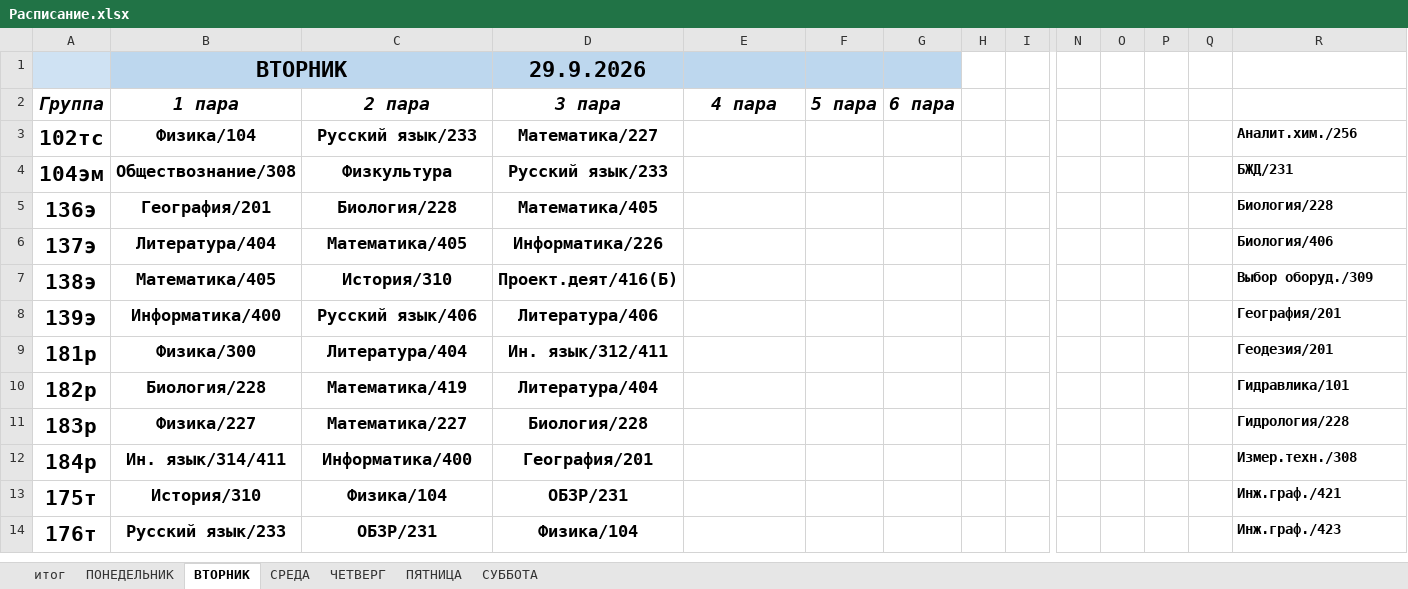
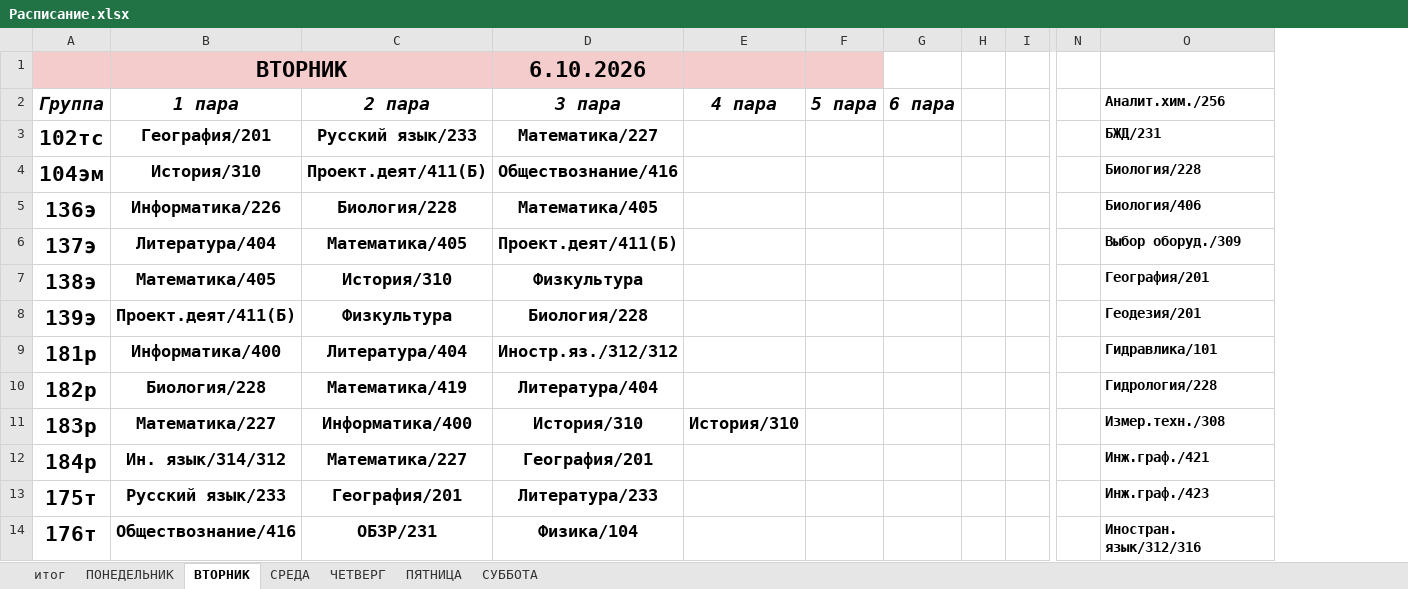
Before and after one commit to colderuopen-art/raspisanie, an Excel workbook: Расписание.xlsx, sheet ВТОРНИК, drawn as a sheet; only a part is shown, gaps mark what is left out; values as stored, in another font and other column widths than the file's, no borders; removed rows and columns are numbered as before the commit, all else as after; rows hold the shown columns only; the diff covers the shown part only; the diff names each change by its address in the sheet, - before the commit and + after, or states it on an @@ line.

```diff
--- a/Расписание.xlsx (sheet ВТОРНИК)
+++ b/Расписание.xlsx (sheet ВТОРНИК)
-column O, empty
-column P, empty
-column Q, empty
-A1 fill: #CFE2F3
+A1 fill: #F4CCCC
-B1 fill: #BDD7EE
+B1 fill: #F4CCCC
-D1 (3 пара): 29.9.2026
+D1 (3 пара): 6.10.2026
-D1:F1 fill: #BDD7EE
+D1:F1 fill: #F4CCCC
-G1 fill: #BDD7EE
+G1 fill: none
-O2: (empty)
+O2: Аналит.хим./256
-B3 (1 пара): Физика/104
+B3 (1 пара): География/201
-O3 (Аналит.хим./256): Аналит.хим./256
+O3 (Аналит.хим./256): БЖД/231
-row 4: 104эм | Обществознание/308 | Физкультура | Русский язык/233 |  |  |  |  |  |  |  |  |  | БЖД/231
+row 4: 104эм | История/310 | Проект.деят/411(Б) | Обществознание/416 |  |  |  |  |  |  | Биология/228
-B5 (1 пара): География/201
+B5 (1 пара): Информатика/226
-O5 (Аналит.хим./256): Биология/228
+O5 (Аналит.хим./256): Биология/406
-D6 (3 пара): Информатика/226
+D6 (3 пара): Проект.деят/411(Б)
-O6 (Аналит.хим./256): Биология/406
+O6 (Аналит.хим./256): Выбор оборуд./309
-D7 (3 пара): Проект.деят/416(Б)
+D7 (3 пара): Физкультура
-O7 (Аналит.хим./256): Выбор оборуд./309
+O7 (Аналит.хим./256): География/201
-B8 (1 пара): Информатика/400
+B8 (1 пара): Проект.деят/411(Б)
-C8 (2 пара): Русский язык/406
+C8 (2 пара): Физкультура
-D8 (3 пара): Литература/406
+D8 (3 пара): Биология/228
-O8 (Аналит.хим./256): География/201
+O8 (Аналит.хим./256): Геодезия/201
-B9 (1 пара): Физика/300
+B9 (1 пара): Информатика/400
-D9 (3 пара): Ин. язык/312/411
+D9 (3 пара): Иностр.яз./312/312
-O9 (Аналит.хим./256): Геодезия/201
+O9 (Аналит.хим./256): Гидравлика/101
-O10 (Аналит.хим./256): Гидравлика/101
+O10 (Аналит.хим./256): Гидрология/228
-row 11: 183р | Физика/227 | Математика/227 | Биология/228 |  |  |  |  |  |  |  |  |  | Гидрология/228
+row 11: 183р | Математика/227 | Информатика/400 | История/310 | История/310 |  |  |  |  |  | Измер.техн./308
-B12 (1 пара): Ин. язык/314/411
+B12 (1 пара): Ин. язык/314/312
-C12 (2 пара): Информатика/400
+C12 (2 пара): Математика/227
-O12 (Аналит.хим./256): Измер.техн./308
+O12 (Аналит.хим./256): Инж.граф./421
-B13 (1 пара): История/310
+B13 (1 пара): Русский язык/233
-C13 (2 пара): Физика/104
+C13 (2 пара): География/201
-D13 (3 пара): ОБЗР/231
+D13 (3 пара): Литература/233
-O13 (Аналит.хим./256): Инж.граф./421
+O13 (Аналит.хим./256): Инж.граф./423
-B14 (1 пара): Русский язык/233
+B14 (1 пара): Обществознание/416
-O14 (Аналит.хим./256): Инж.граф./423
+O14 (Аналит.хим./256): Иностран. язык/312/316
```
Also changed, not shown: 16 added rows, 37 removed rows and 42 edited cells elsewhere in this sheet, sheet СРЕДА, sheet ПОНЕДЕЛЬНИК, sheet ЧЕТВЕРГ, sheet ПЯТНИЦА, sheet СУББОТА, sheet итог, formulas that keep their value.
